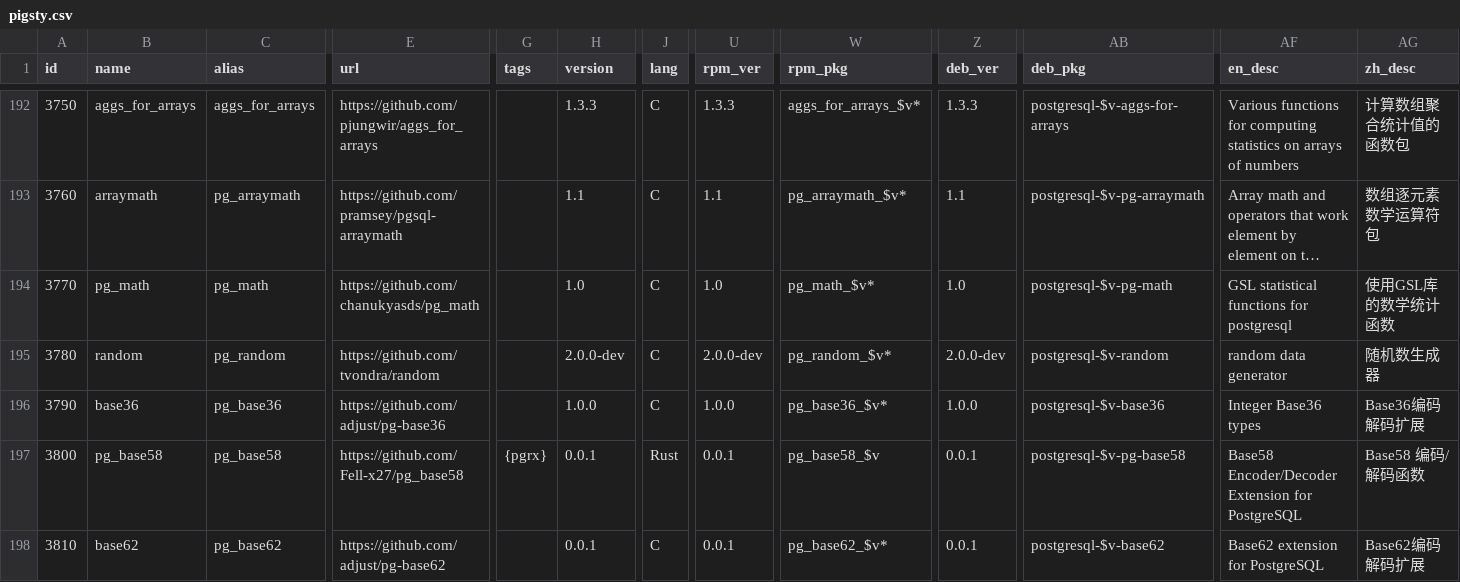
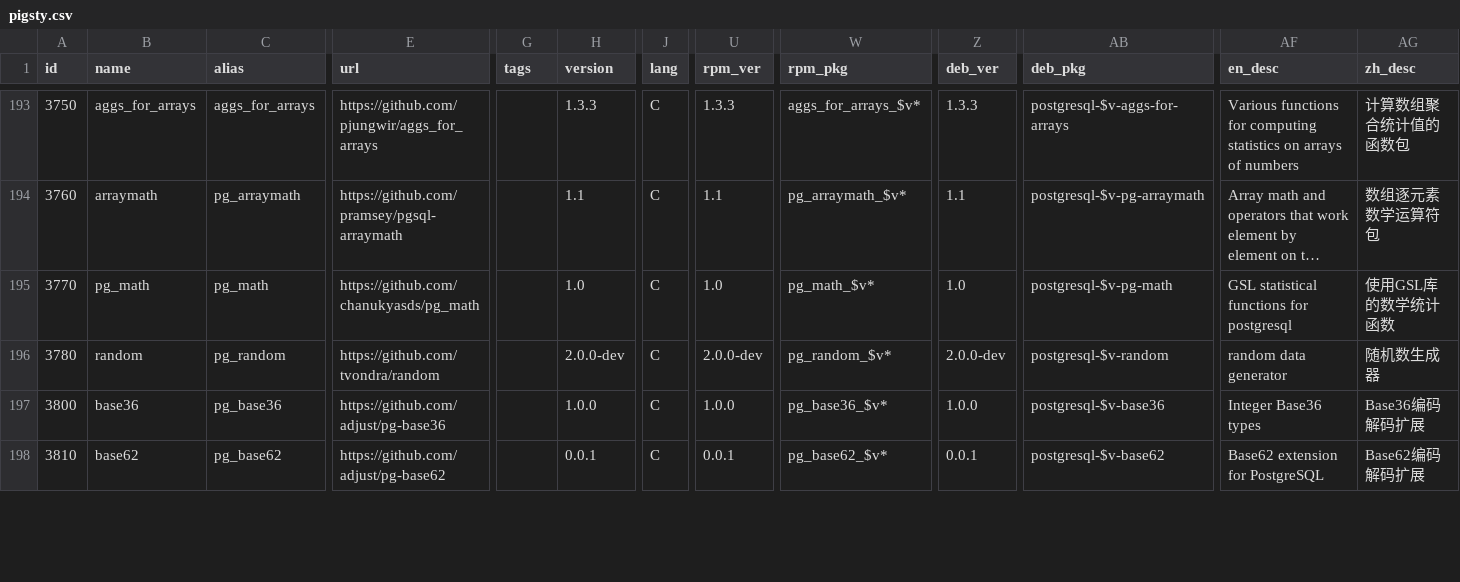
Before and after one commit to pgsty/pig, a CSV file: cli/ext/assets/pigsty.csv, drawn as a sheet; only a part is shown, gaps mark what is left out; long unchanged cells end in …; removed rows and columns are numbered as before the commit, all else as after; rows hold the shown columns only; the diff covers the shown part only; the diff names each change by its address in the sheet, - before the commit and + after, or states it on an @@ line.

```diff
--- a/cli/ext/assets/pigsty.csv
+++ b/cli/ext/assets/pigsty.csv
-row 196: 3790 | base36 | pg_base36 | https://github.com/adjust/pg-base36 |  | 1.0.0 | C | 1.0.0 | pg_base36_$v* | 1.0.0 | postgresql-$v-base36 | Integer Base36 types | Base36编码解码扩展
-B197 (name): pg_base58
+B197 (name): base36
-C197 (alias): pg_base58
+C197 (alias): pg_base36
-E197 (url): https://github.com/Fell-x27/pg_base58
+E197 (url): https://github.com/adjust/pg-base36
-G197 (tags): {pgrx}
+G197 (tags): (empty)
-H197 (version): 0.0.1
+H197 (version): 1.0.0
-J197 (lang): Rust
+J197 (lang): C
-U197 (rpm_ver): 0.0.1
+U197 (rpm_ver): 1.0.0
-W197 (rpm_pkg): pg_base58_$v
+W197 (rpm_pkg): pg_base36_$v*
-Z197 (deb_ver): 0.0.1
+Z197 (deb_ver): 1.0.0
-AB197 (deb_pkg): postgresql-$v-pg-base58
+AB197 (deb_pkg): postgresql-$v-base36
-AF197 (en_desc): Base58 Encoder/Decoder Extension for PostgreSQL
+AF197 (en_desc): Integer Base36 types
-AG197 (zh_desc): Base58 编码/解码函数
+AG197 (zh_desc): Base36编码解码扩展
```
Also changed, not shown: 2 added rows and 37 edited cells elsewhere in this file, 1 other file.
